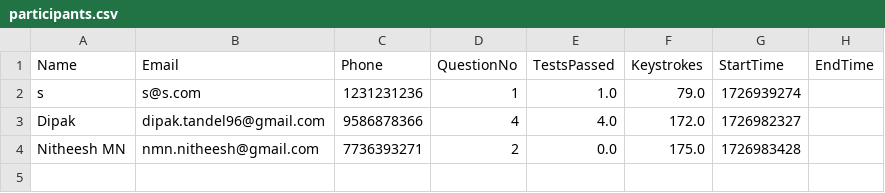
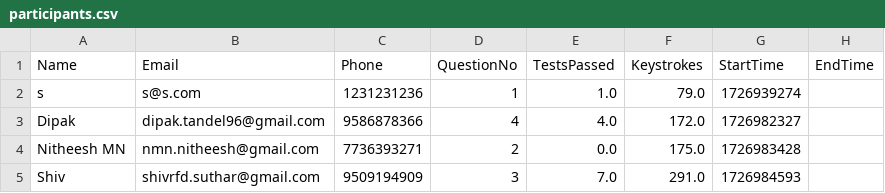
Before and after one commit to abnormalGptPycon/pylon-repo9, a CSV file: pycon/participants.csv, drawn as a sheet; the diff names each change by its address in the sheet, - before the commit and + after, or states it on an @@ line.

Commit message:
1726985316

```diff
--- a/pycon/participants.csv
+++ b/pycon/participants.csv
+row 5: Shiv | shivrfd.suthar@gmail.com | 9509194909 | 3 | 7.0 | 291.0 | 1726984593
```
